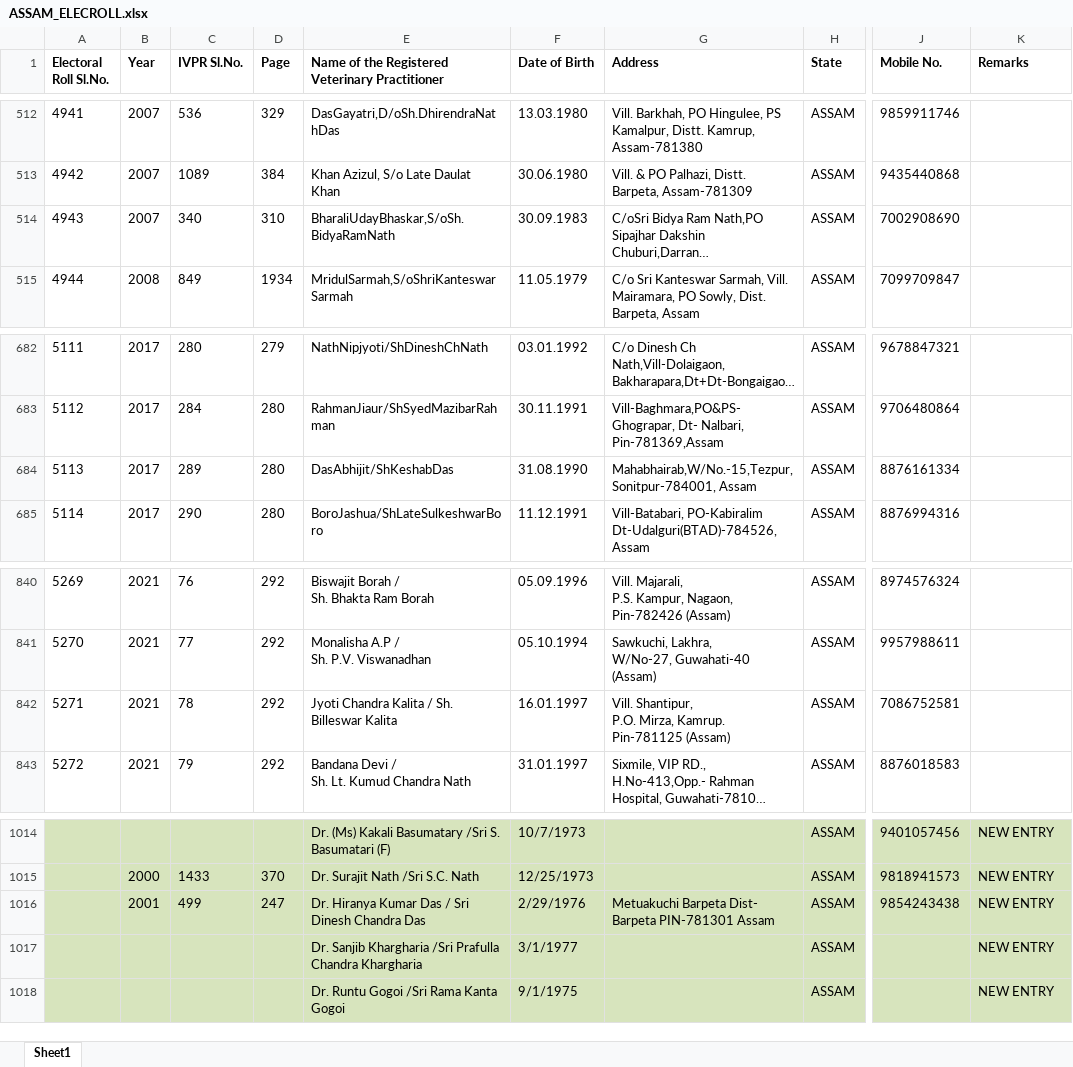
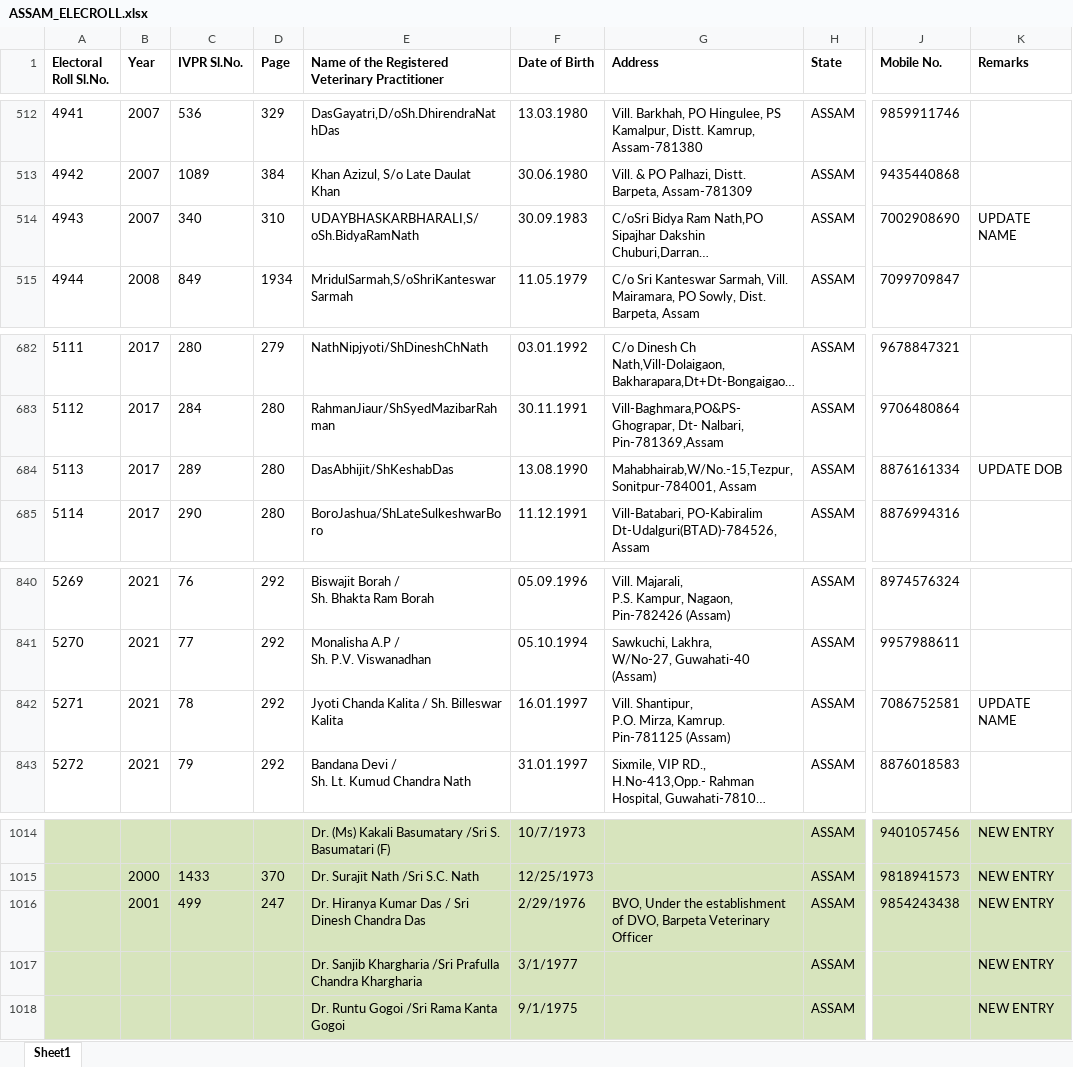
Before and after one commit to Romanjan-Das/SVPR_TO_ELECROLL, an Excel workbook: ASSAM_ELECROLL.xlsx, sheet Sheet1, drawn as a sheet; only a part is shown, gaps mark what is left out; long unchanged cells end in …; values as stored, in another font and other column widths than the file's, no borders; charts and pictures not drawn; the diff covers the shown part only; the diff names each change by its address in the sheet, - before the commit and + after, or states it on an @@ line.

```diff
--- a/ASSAM_ELECROLL.xlsx (sheet Sheet1)
+++ b/ASSAM_ELECROLL.xlsx (sheet Sheet1)
-E514: BharaliUdayBhaskar,S/oSh.BidyaRamNath
+E514: UDAYBHASKARBHARALI,S/oSh.BidyaRamNath
-K514 (Remarks): (empty)
+K514 (Remarks): UPDATE NAME
-F684 (Date of Birth): 31.08.1990
+F684 (Date of Birth): 13.08.1990
-K684 (Remarks): (empty)
+K684 (Remarks): UPDATE DOB
-E842: Jyoti Chandra Kalita / Sh. Billeswar Kalita
+E842: Jyoti Chanda Kalita / Sh. Billeswar Kalita
-K842 (Remarks): (empty)
+K842 (Remarks): UPDATE NAME
-G1016 (Address): Metuakuchi Barpeta Dist- Barpeta PIN-781301 Assam
+G1016 (Address): BVO, Under the establishment of DVO, Barpeta Veterinary Officer
```
Also changed, not shown: 22 edited cells elsewhere in this sheet.
